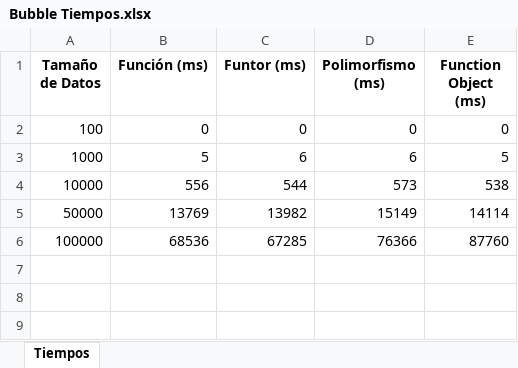
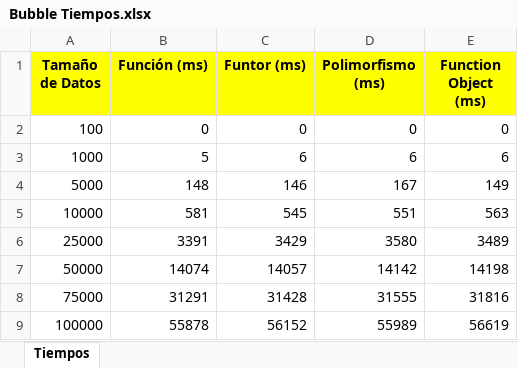
Before and after one commit to Niclaii/AED_2.0, an Excel workbook: Bubble Tiempos.xlsx, sheet Tiempos, drawn as a sheet; values as stored, in another font and other column widths than the file's, no borders; charts and pictures not drawn; addresses are those after the commit; the diff names each change by its address in the sheet, - before the commit and + after, or states it on an @@ line.

```diff
--- a/Bubble Tiempos.xlsx (sheet Tiempos)
+++ b/Bubble Tiempos.xlsx (sheet Tiempos)
-A1:E1 fill: none
+A1:E1 fill: #FFFF00
-E3 (Function Object (ms)): 5
+E3 (Function Object (ms)): 6
+row 4: 5000 | 148 | 146 | 167 | 149
-B5 (Función (ms)): 556
+B5 (Función (ms)): 581
-C5 (Funtor (ms)): 544
+C5 (Funtor (ms)): 545
-D5 (Polimorfismo (ms)): 573
+D5 (Polimorfismo (ms)): 551
-E5 (Function Object (ms)): 538
+E5 (Function Object (ms)): 563
+row 6: 25000 | 3391 | 3429 | 3580 | 3489
-B7 (Función (ms)): 13769
+B7 (Función (ms)): 14074
-C7 (Funtor (ms)): 13982
+C7 (Funtor (ms)): 14057
-D7 (Polimorfismo (ms)): 15149
+D7 (Polimorfismo (ms)): 14142
-E7 (Function Object (ms)): 14114
+E7 (Function Object (ms)): 14198
+row 8: 75000 | 31291 | 31428 | 31555 | 31816
-B9 (Función (ms)): 68536
+B9 (Función (ms)): 55878
-C9 (Funtor (ms)): 67285
+C9 (Funtor (ms)): 56152
-D9 (Polimorfismo (ms)): 76366
+D9 (Polimorfismo (ms)): 55989
-E9 (Function Object (ms)): 87760
+E9 (Function Object (ms)): 56619
```
Also changed, not shown: charts or pictures, 1 other file.
